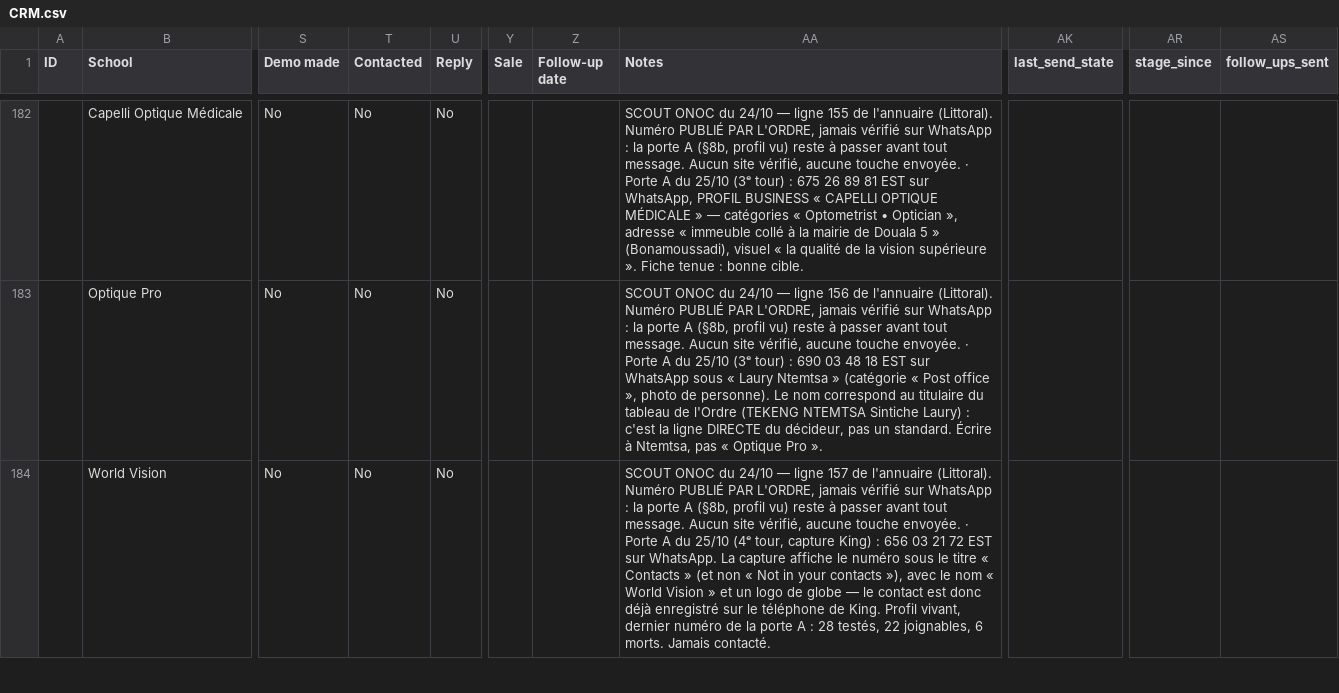
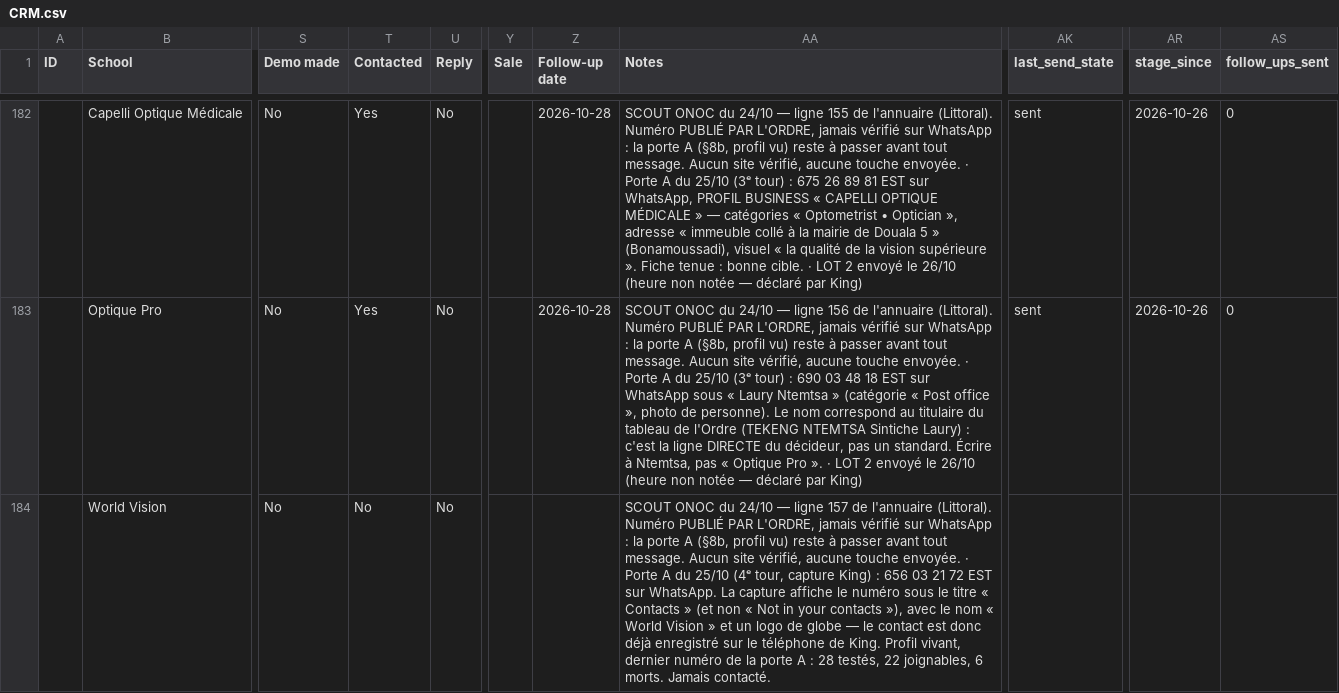
Before and after one commit to AKWOKING/AMK, a CSV file: leads/CRM.csv, drawn as a sheet; only a part is shown, gaps mark what is left out; the diff covers the shown part only; the diff names each change by its address in the sheet, - before the commit and + after, or states it on an @@ line.

```diff
--- a/leads/CRM.csv
+++ b/leads/CRM.csv
-T182:T183 (Contacted): No
+T182:T183 (Contacted): Yes
-Z182:Z183 (Follow-up date): (empty)
+Z182:Z183 (Follow-up date): 2026-10-28
-AA182 (Notes): …bonne cible.
+AA182 (Notes): …bonne cible. · LOT 2 envoyé le 26/10 (heure non notée — déclaré par King)
-AK182:AK183 (last_send_state): (empty)
+AK182:AK183 (last_send_state): sent
-AR182:AR183 (stage_since): (empty)
+AR182:AR183 (stage_since): 2026-10-26
-AS182:AS183 (follow_ups_sent): (empty)
+AS182:AS183 (follow_ups_sent): 0
-AA183 (Notes): …Pro ».
+AA183 (Notes): …Pro ». · LOT 2 envoyé le 26/10 (heure non notée — déclaré par King)
```
Also changed, not shown: 79 edited cells elsewhere in this file, 5 other files.
